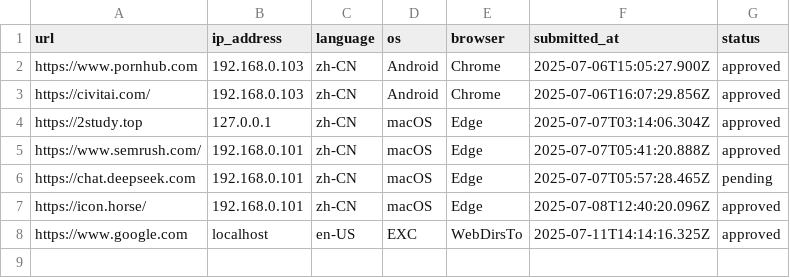
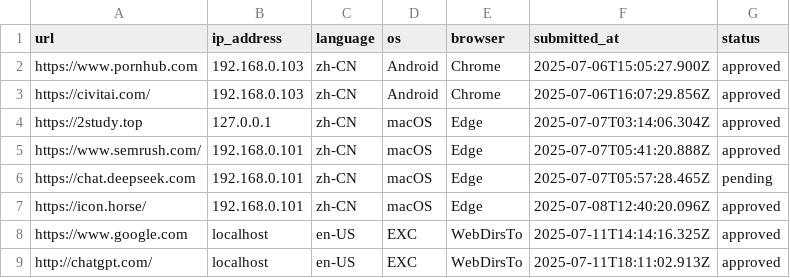
Before and after one commit to excing/testnote, a CSV file: todo.csv, drawn as a sheet; the diff names each change by its address in the sheet, - before the commit and + after, or states it on an @@ line.

Commit message:
Batch commit message

```diff
--- a/todo.csv
+++ b/todo.csv
+row 9: http://chatgpt.com/ | localhost | en-US | EXC | WebDirsTo | 2025-07-11T18:11:02.913Z | approved
```
